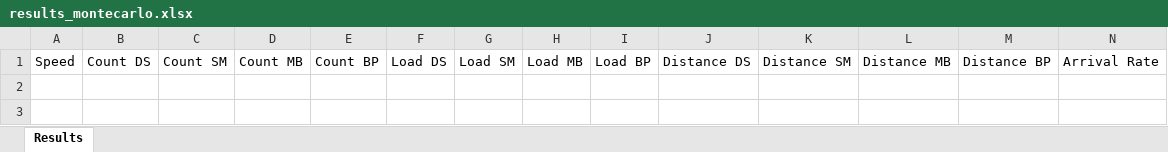
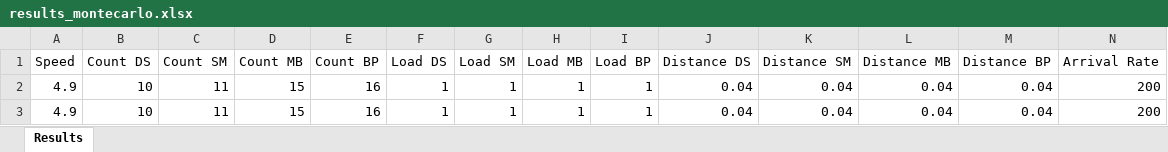
Before and after one commit to samvrit/agv, an Excel workbook: MATLAB/results_montecarlo.xlsx, sheet Results, drawn as a sheet; only a part is shown; values as stored, in another font and other column widths than the file's, no borders; rows hold the shown columns only; the diff names each change by its address in the sheet, - before the commit and + after, or states it on an @@ line.

```diff
--- a/MATLAB/results_montecarlo.xlsx (sheet Results)
+++ b/MATLAB/results_montecarlo.xlsx (sheet Results)
+row 2: 4.9 | 10 | 11 | 15 | 16 | 1 | 1 | 1 | 1 | 0.04 | 0.04 | 0.04 | 0.04 | 200
+row 3: 4.9 | 10 | 11 | 15 | 16 | 1 | 1 | 1 | 1 | 0.04 | 0.04 | 0.04 | 0.04 | 200
```
Also changed, not shown: 1 other file.
